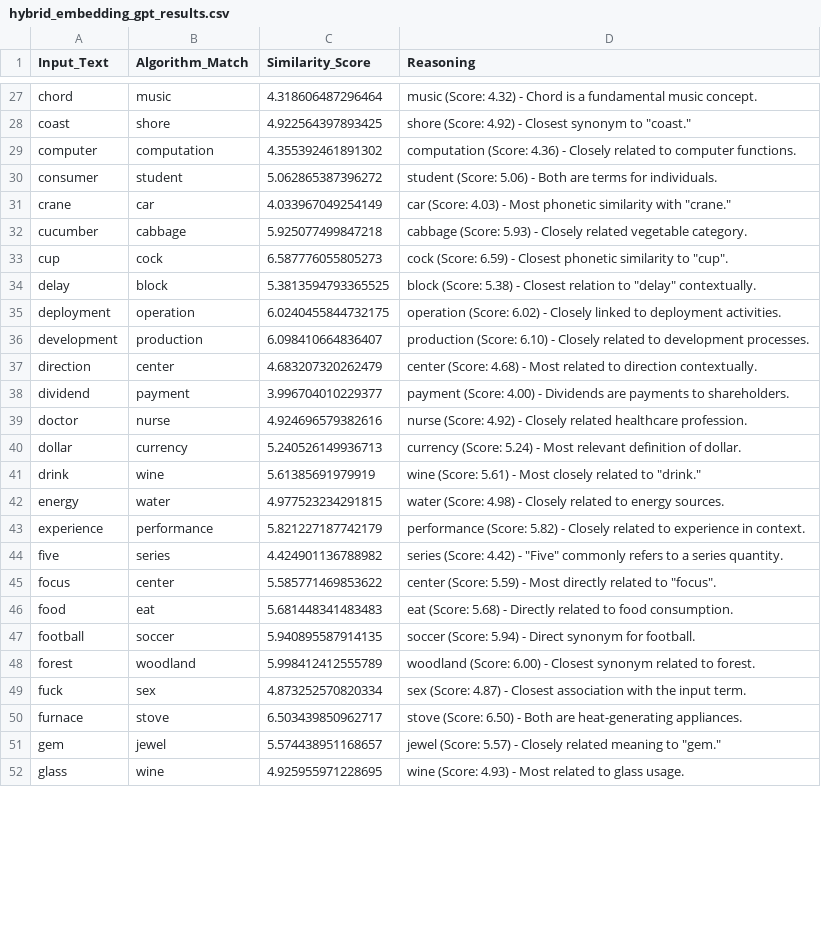
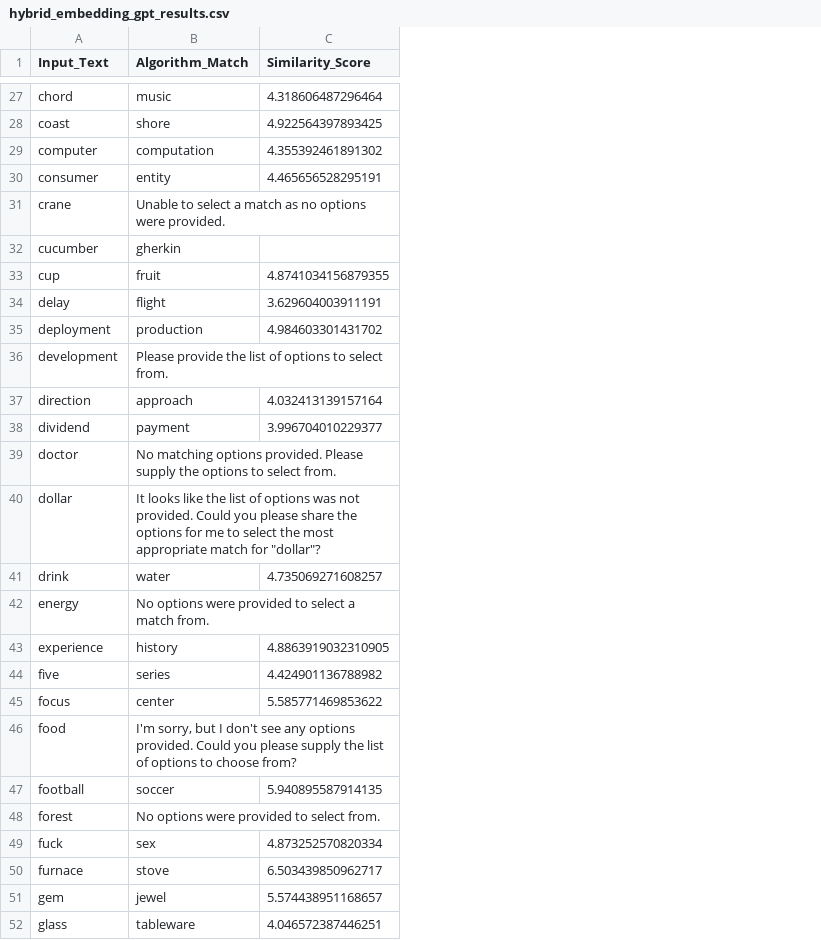
Before and after one commit to manudeepp/Embedding-vs-GPT-Similarity, a CSV file: results/hybrid_embedding_gpt/wordsim_similarity_goldstandard/hybrid_embedding_gpt_results.csv, drawn as a sheet; only a part is shown, gaps mark what is left out; the diff covers the shown part only; the diff names each change by its address in the sheet, - before the commit and + after, or states it on an @@ line.

```diff
--- a/results/hybrid_embedding_gpt/wordsim_similarity_goldstandard/hybrid_embedding_gpt_results.csv
+++ b/results/hybrid_embedding_gpt/wordsim_similarity_goldstandard/hybrid_embedding_gpt_results.csv
-column D (Reasoning), rows 27-52: music (Score: 4.32) - Chord is a fundamental music concept. | shore (Score: 4.92) - Closest synonym to "coast." | computation (Score: 4.36) - Closely related to computer functions. | student (Score: 5.06) - Both are terms for individuals. | car (Score: 4.03) - Most phonetic similarity with "crane." | cabbage (Score: 5.93) - Closely related vegetable category. | cock (Score: 6.59) - Closest phonetic similarity to "cup". | block (Score: 5.38) - Closest relation to "delay" contextually. | operation (Score: 6.02) - Closely linked to deployment activities. | production (Score: 6.10) - Closely related to development processes. | center (Score: 4.68) - Most related to direction contextually. | payment (Score: 4.00) - Dividends are payments to shareholders. | nurse (Score: 4.92) - Closely related healthcare profession. | currency (Score: 5.24) - Most relevant definition of dollar. | wine (Score: 5.61) - Most closely related to "drink." | water (Score: 4.98) - Closely related to energy sources. | performance (Score: 5.82) - Closely related to experience in context. | series (Score: 4.42) - "Five" commonly refers to a series quantity. | center (Score: 5.59) - Most directly related to "focus". | eat (Score: 5.68) - Directly related to food consumption. | soccer (Score: 5.94) - Direct synonym for football. | woodland (Score: 6.00) - Closest synonym related to forest. | sex (Score: 4.87) - Closest association with the input term. | stove (Score: 6.50) - Both are heat-generating appliances. | jewel (Score: 5.57) - Closely related meaning to "gem." | wine (Score: 4.93) - Most related to glass usage.
-B30 (Algorithm_Match): student
+B30 (Algorithm_Match): entity
-C30 (Similarity_Score): 5.062865387396272
+C30 (Similarity_Score): 4.465656528295191
-B31 (Algorithm_Match): car
+B31 (Algorithm_Match): Unable to select a match as no options were provided.
-C31 (Similarity_Score): 4.033967049254149
+C31 (Similarity_Score): (empty)
-B32 (Algorithm_Match): cabbage
+B32 (Algorithm_Match): gherkin
-C32 (Similarity_Score): 5.925077499847218
+C32 (Similarity_Score): (empty)
-B33 (Algorithm_Match): cock
+B33 (Algorithm_Match): fruit
-C33 (Similarity_Score): 6.587776055805273
+C33 (Similarity_Score): 4.8741034156879355
-B34 (Algorithm_Match): block
+B34 (Algorithm_Match): flight
-C34 (Similarity_Score): 5.3813594793365525
+C34 (Similarity_Score): 3.629604003911191
-B35 (Algorithm_Match): operation
+B35 (Algorithm_Match): production
-C35 (Similarity_Score): 6.0240455844732175
+C35 (Similarity_Score): 4.984603301431702
-B36 (Algorithm_Match): production
+B36 (Algorithm_Match): Please provide the list of options to select from.
-C36 (Similarity_Score): 6.098410664836407
+C36 (Similarity_Score): (empty)
-B37 (Algorithm_Match): center
+B37 (Algorithm_Match): approach
-C37 (Similarity_Score): 4.683207320262479
+C37 (Similarity_Score): 4.032413139157164
-B39 (Algorithm_Match): nurse
+B39 (Algorithm_Match): No matching options provided. Please supply the options to select from.
-C39 (Similarity_Score): 4.924696579382616
+C39 (Similarity_Score): (empty)
-B40 (Algorithm_Match): currency
+B40 (Algorithm_Match): It looks like the list of options was not provided. Could you please share the options for me to select the most appropriate match for "dollar"?
-C40 (Similarity_Score): 5.240526149936713
+C40 (Similarity_Score): (empty)
-B41 (Algorithm_Match): wine
+B41 (Algorithm_Match): water
-C41 (Similarity_Score): 5.61385691979919
+C41 (Similarity_Score): 4.735069271608257
-B42 (Algorithm_Match): water
+B42 (Algorithm_Match): No options were provided to select a match from.
-C42 (Similarity_Score): 4.977523234291815
+C42 (Similarity_Score): (empty)
-B43 (Algorithm_Match): performance
+B43 (Algorithm_Match): history
-C43 (Similarity_Score): 5.821227187742179
+C43 (Similarity_Score): 4.8863919032310905
-B46 (Algorithm_Match): eat
+B46 (Algorithm_Match): I'm sorry, but I don't see any options provided. Could you please supply the list of options to choose from?
-C46 (Similarity_Score): 5.681448341483483
+C46 (Similarity_Score): (empty)
-B48 (Algorithm_Match): woodland
+B48 (Algorithm_Match): No options were provided to select from.
-C48 (Similarity_Score): 5.998412412555789
+C48 (Similarity_Score): (empty)
-B52 (Algorithm_Match): wine
+B52 (Algorithm_Match): tableware
-C52 (Similarity_Score): 4.925955971228695
+C52 (Similarity_Score): 4.046572387446251
```
Also changed, not shown: 134 edited cells elsewhere in this file, results/comparisons/wordsim_similarity_goldstandard/full_model_comparison.csv, 2 other files.
